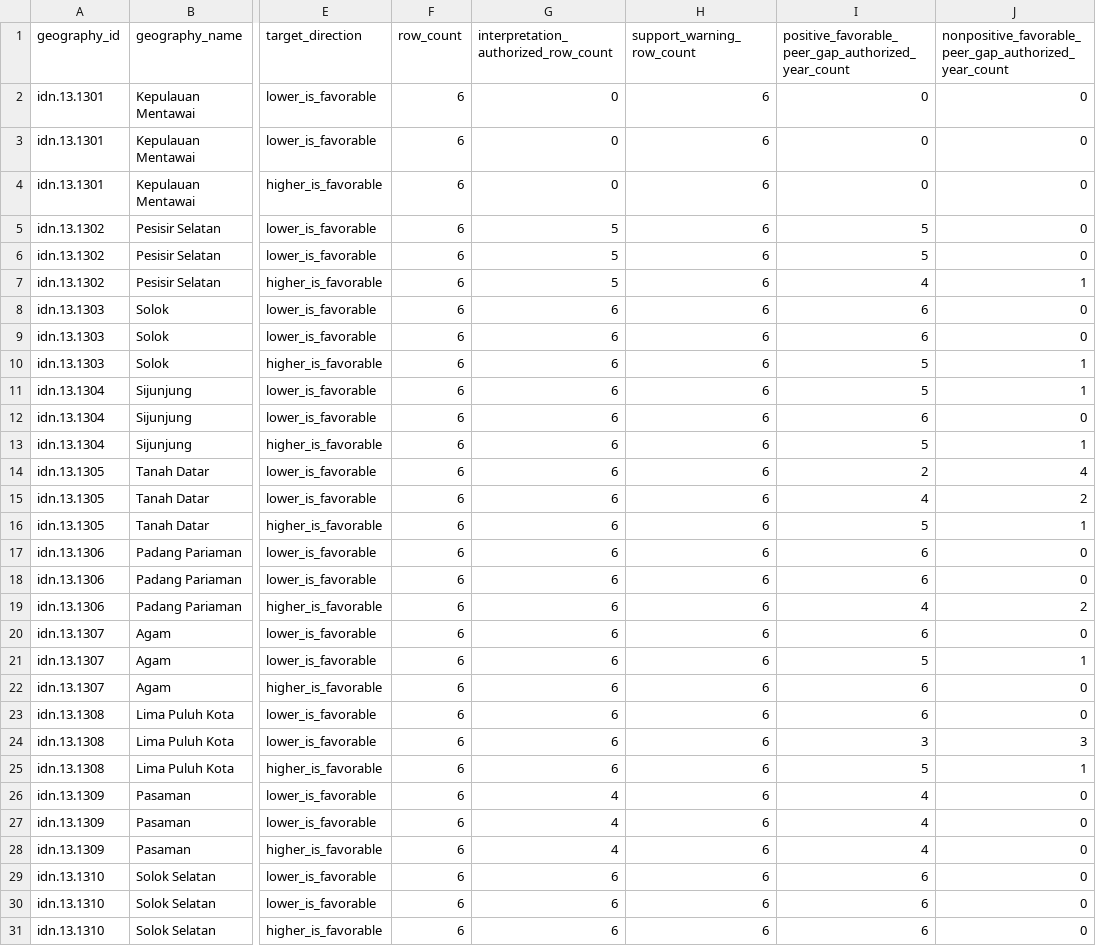
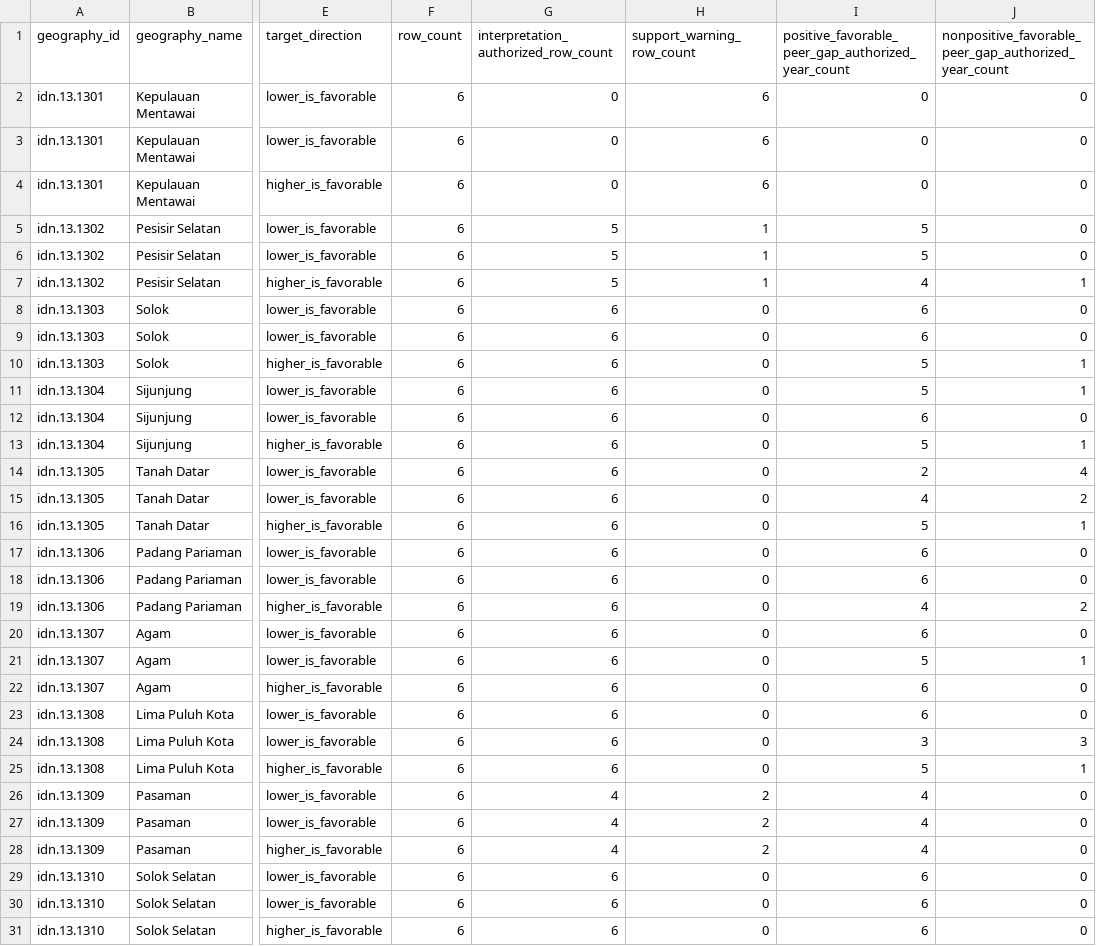
Before and after one commit to nabilrn/ranah-observatory, a CSV file: data/analysis/engine/gap_decomposition_v1/m13-persistence-by-geography-target.csv, drawn as a sheet; only a part is shown, gaps mark what is left out; the diff covers the shown part only; the diff names each change by its address in the sheet, - before the commit and + after, or states it on an @@ line.

```diff
--- a/data/analysis/engine/gap_decomposition_v1/m13-persistence-by-geography-target.csv
+++ b/data/analysis/engine/gap_decomposition_v1/m13-persistence-by-geography-target.csv
-H5:H7 (support_warning_row_count): 6
+H5:H7 (support_warning_row_count): 1
-H8:H25 (support_warning_row_count): 6
+H8:H25 (support_warning_row_count): 0
-H26:H28 (support_warning_row_count): 6
+H26:H28 (support_warning_row_count): 2
-H29:H31 (support_warning_row_count): 6
+H29:H31 (support_warning_row_count): 0
```
Also changed, not shown: 18 edited cells elsewhere in this file, 2 other files.
